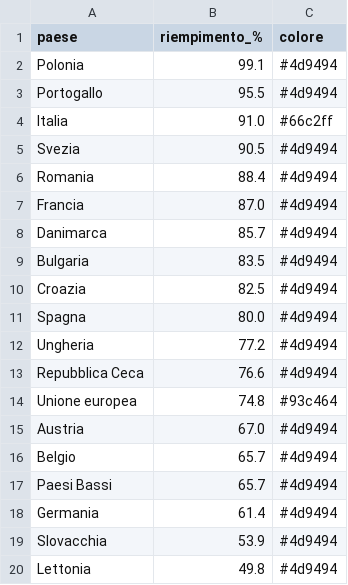
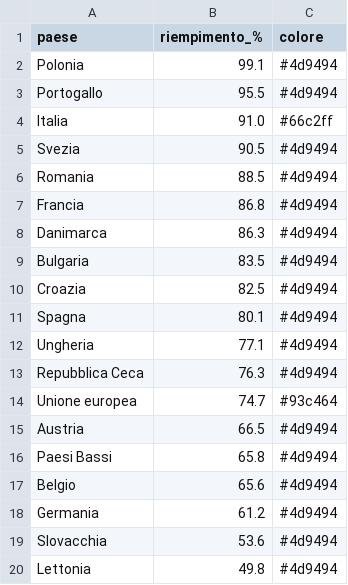
Before and after one commit to sanellia97-lab/stoccaggio-gas-ue, a CSV file: data.csv, drawn as a sheet.

```diff
--- a/data.csv
+++ b/data.csv
@@ -5,16 +5,16 @@ Italia,91.0,#66c2ff
 Svezia,90.5,#4d9494
-Romania,88.4,#4d9494
-Francia,87.0,#4d9494
-Danimarca,85.7,#4d9494
+Romania,88.5,#4d9494
+Francia,86.8,#4d9494
+Danimarca,86.3,#4d9494
 Bulgaria,83.5,#4d9494
 Croazia,82.5,#4d9494
-Spagna,80.0,#4d9494
-Ungheria,77.2,#4d9494
-Repubblica Ceca,76.6,#4d9494
-Unione europea,74.8,#93c464
-Austria,67.0,#4d9494
-Belgio,65.7,#4d9494
-Paesi Bassi,65.7,#4d9494
-Germania,61.4,#4d9494
-Slovacchia,53.9,#4d9494
+Spagna,80.1,#4d9494
+Ungheria,77.1,#4d9494
+Repubblica Ceca,76.3,#4d9494
+Unione europea,74.7,#93c464
+Austria,66.5,#4d9494
+Paesi Bassi,65.8,#4d9494
+Belgio,65.6,#4d9494
+Germania,61.2,#4d9494
+Slovacchia,53.6,#4d9494
 Lettonia,49.8,#4d9494
```
Also changed, not shown: data_en.csv, 2 other files.
